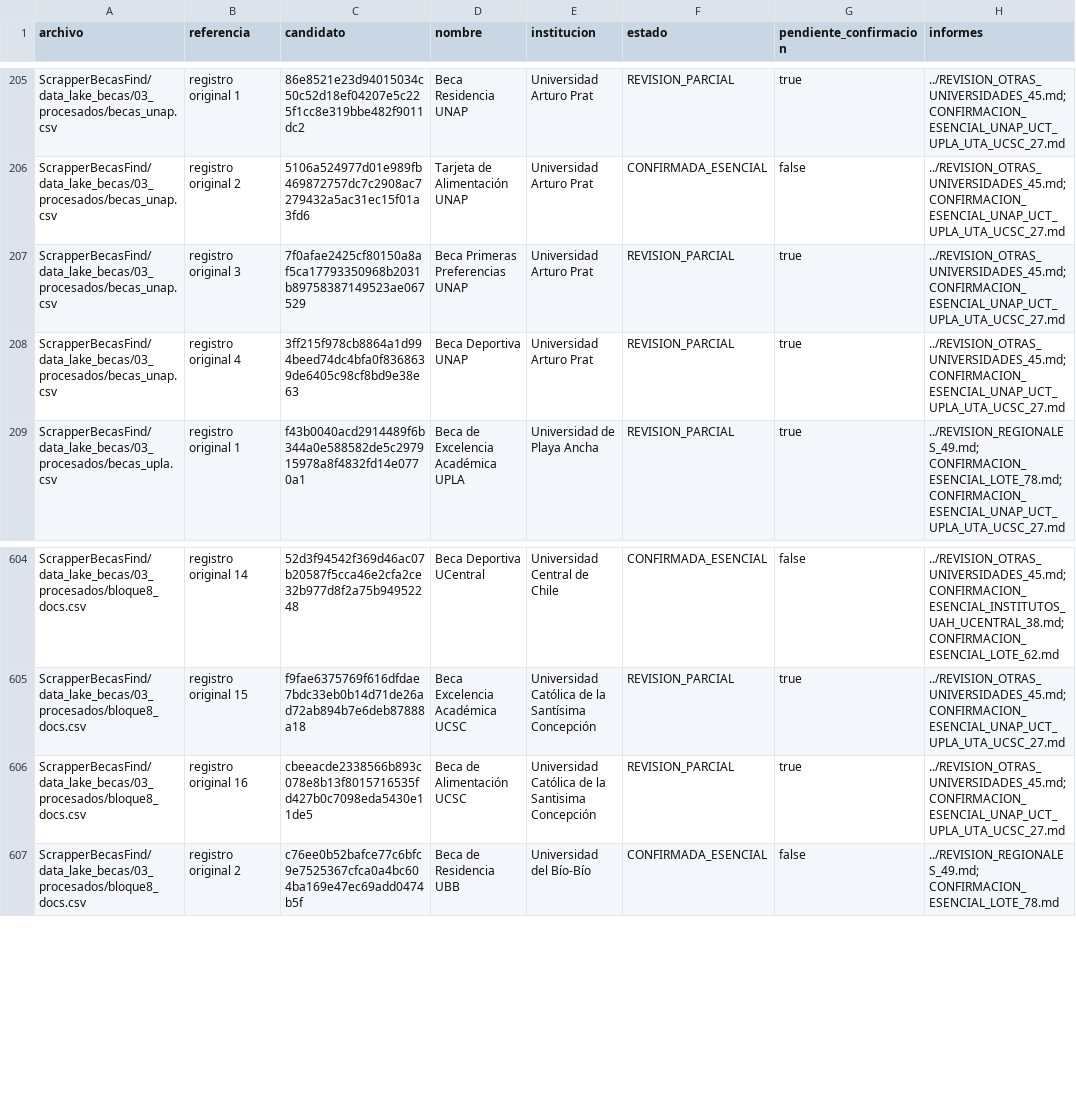
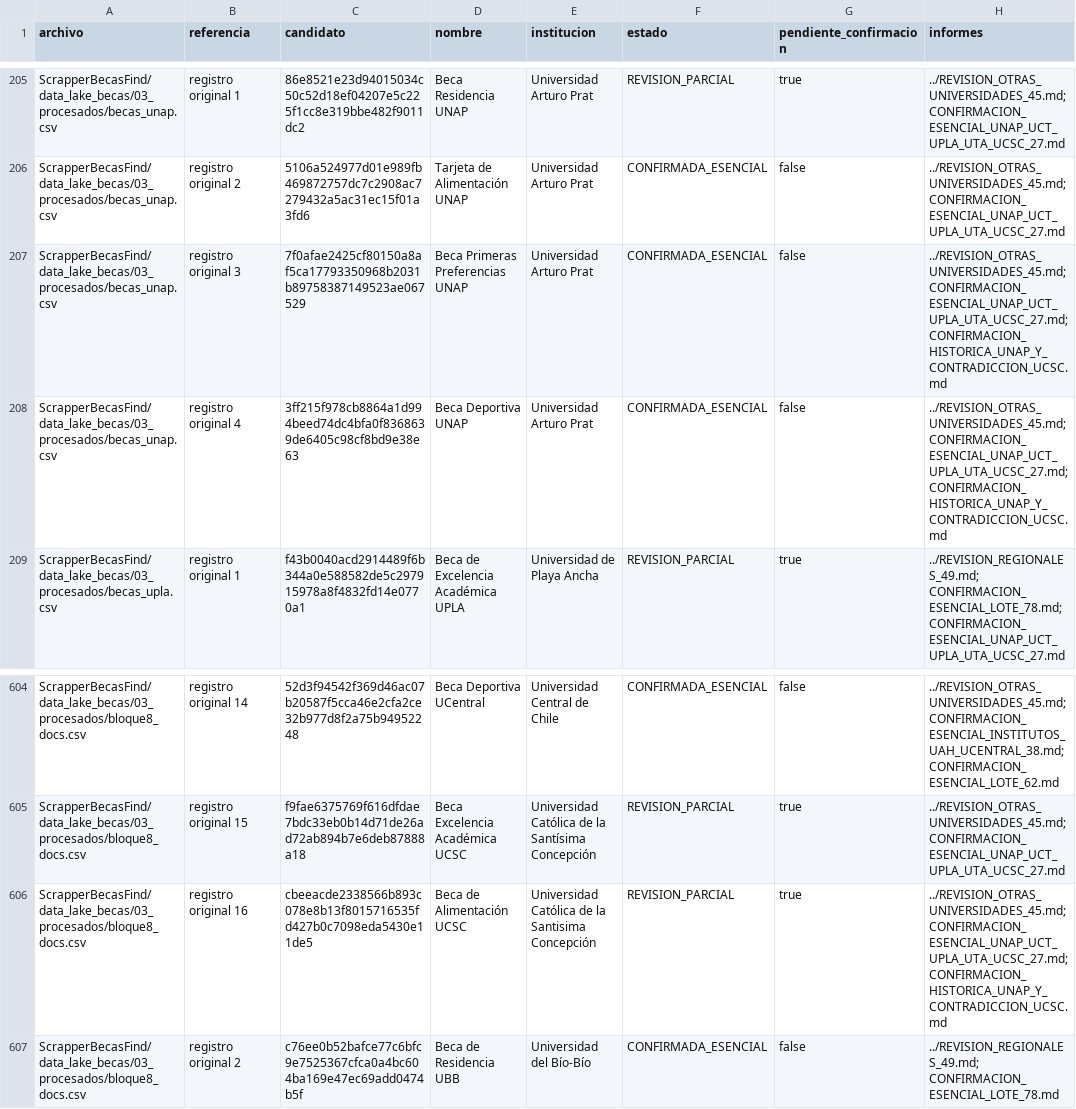
Before and after one commit to BenjaAranda/BecasFind, a CSV file: documentacion/auditoria_corpus/procesados/avance/por_registro.csv, drawn as a sheet; only a part is shown, gaps mark what is left out.

```diff
--- a/documentacion/auditoria_corpus/procesados/avance/por_registro.csv
+++ b/documentacion/auditoria_corpus/procesados/avance/por_registro.csv
@@ -206,4 +206,4 @@ ScrapperBecasFind/data_lake_becas/03_procesados/becas_unap.csv,registro original
 ScrapperBecasFind/data_lake_becas/03_procesados/becas_unap.csv,registro original 2,5106a524977d01e989fb469872757dc7c2908ac7279432a5ac31ec15f01a3fd6,Tarjeta de Alimentación UNAP,Universidad Arturo Prat,CONFIRMADA_ESENCIAL,false,../REVISION_OTRAS_UNIVERSIDADES_45.md; CONFIRMACION_ESENCIAL_UNAP_UCT_UPLA_UTA_UCSC_27.md
-ScrapperBecasFind/data_lake_becas/03_procesados/becas_unap.csv,registro original 3,7f0afae2425cf80150a8af5ca17793350968b2031b89758387149523ae067529,Beca Primeras Preferencias UNAP,Universidad Arturo Prat,REVISION_PARCIAL,true,../REVISION_OTRAS_UNIVERSIDADES_45.md; CONFIRMACION_ESENCIAL_UNAP_UCT_UPLA_UTA_UCSC_27.md
-ScrapperBecasFind/data_lake_becas/03_procesados/becas_unap.csv,registro original 4,3ff215f978cb8864a1d994beed74dc4bfa0f8368639de6405c98cf8bd9e38e63,Beca Deportiva UNAP,Universidad Arturo Prat,REVISION_PARCIAL,true,../REVISION_OTRAS_UNIVERSIDADES_45.md; CONFIRMACION_ESENCIAL_UNAP_UCT_UPLA_UTA_UCSC_27.md
+ScrapperBecasFind/data_lake_becas/03_procesados/becas_unap.csv,registro original 3,7f0afae2425cf80150a8af5ca17793350968b2031b89758387149523ae067529,Beca Primeras Preferencias UNAP,Universidad Arturo Prat,CONFIRMADA_ESENCIAL,false,../REVISION_OTRAS_UNIVERSIDADES_45.md; CONFIRMACION_ESENCIAL_UNAP_UCT_UPLA_UTA_UCSC_27.md; CONFIRMACION_HISTORICA_UNAP_Y_CONTRADICCION_UCSC.md
+ScrapperBecasFind/data_lake_becas/03_procesados/becas_unap.csv,registro original 4,3ff215f978cb8864a1d994beed74dc4bfa0f8368639de6405c98cf8bd9e38e63,Beca Deportiva UNAP,Universidad Arturo Prat,CONFIRMADA_ESENCIAL,false,../REVISION_OTRAS_UNIVERSIDADES_45.md; CONFIRMACION_ESENCIAL_UNAP_UCT_UPLA_UTA_UCSC_27.md; CONFIRMACION_HISTORICA_UNAP_Y_CONTRADICCION_UCSC.md
 ScrapperBecasFind/data_lake_becas/03_procesados/becas_upla.csv,registro original 1,f43b0040acd2914489f6b344a0e588582de5c297915978a8f4832fd14e0770a1,Beca de Excelencia Académica UPLA,Universidad de Playa Ancha,REVISION_PARCIAL,true,../REVISION_REGIONALES_49.md; CONFIRMACION_ESENCIAL_LOTE_78.md; CONFIRMACION_ESENCIAL_UNAP_UCT_UPLA_UTA_UCSC_27.md
@@ -605,3 +605,3 @@ ScrapperBecasFind/data_lake_becas/03_procesados/bloque8_docs.csv,registro origin
 ScrapperBecasFind/data_lake_becas/03_procesados/bloque8_docs.csv,registro original 15,f9fae6375769f616dfdae7bdc33eb0b14d71de26ad72ab894b7e6deb87888a18,Beca Excelencia Académica UCSC,Universidad Católica de la Santísima Concepción,REVISION_PARCIAL,true,../REVISION_OTRAS_UNIVERSIDADES_45.md; CONFIRMACION_ESENCIAL_UNAP_UCT_UPLA_UTA_UCSC_27.md
-ScrapperBecasFind/data_lake_becas/03_procesados/bloque8_docs.csv,registro original 16,cbeeacde2338566b893c078e8b13f8015716535fd427b0c7098eda5430e11de5,Beca de Alimentación UCSC,Universidad Católica de la Santisima Concepción,REVISION_PARCIAL,true,../REVISION_OTRAS_UNIVERSIDADES_45.md; CONFIRMACION_ESENCIAL_UNAP_UCT_UPLA_UTA_UCSC_27.md
+ScrapperBecasFind/data_lake_becas/03_procesados/bloque8_docs.csv,registro original 16,cbeeacde2338566b893c078e8b13f8015716535fd427b0c7098eda5430e11de5,Beca de Alimentación UCSC,Universidad Católica de la Santisima Concepción,REVISION_PARCIAL,true,../REVISION_OTRAS_UNIVERSIDADES_45.md; CONFIRMACION_ESENCIAL_UNAP_UCT_UPLA_UTA_UCSC_27.md; CONFIRMACION_HISTORICA_UNAP_Y_CONTRADICCION_UCSC.md
 ScrapperBecasFind/data_lake_becas/03_procesados/bloque8_docs.csv,registro original 2,c76ee0b52bafce77c6bfc9e7525367cfca0a4bc604ba169e47ec69add0474b5f,Beca de Residencia UBB,Universidad del Bío-Bío,CONFIRMADA_ESENCIAL,false,../REVISION_REGIONALES_49.md; CONFIRMACION_ESENCIAL_LOTE_78.md
```
Also changed, not shown: documentacion/auditoria_corpus/procesados/avance/por_archivo.csv, documentacion/auditoria_corpus/procesados/avance/por_institucion.csv, 9 other files.
